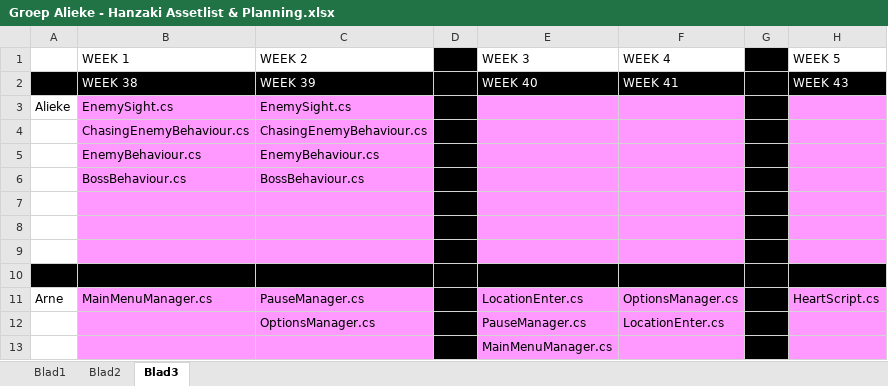
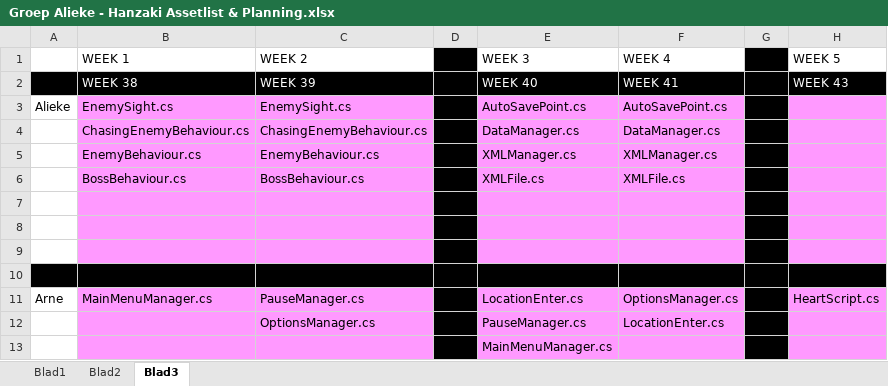
Before and after one commit to happy30/KappaSquad, an Excel workbook: Concept/Documentation/Groep Alieke - Hanzaki Assetlist & Planning.xlsx, sheet Blad3, drawn as a sheet; only a part is shown; values as stored, in another font and other column widths than the file's, no borders; the diff names each change by its address in the sheet, - before the commit and + after, or states it on an @@ line.

```diff
--- a/Concept/Documentation/Groep Alieke - Hanzaki Assetlist & Planning.xlsx (sheet Blad3)
+++ b/Concept/Documentation/Groep Alieke - Hanzaki Assetlist & Planning.xlsx (sheet Blad3)
-E3 (WEEK 3): (empty)
+E3 (WEEK 3): AutoSavePoint.cs
-F3 (WEEK 4): (empty)
+F3 (WEEK 4): AutoSavePoint.cs
-E4 (WEEK 3): (empty)
+E4 (WEEK 3): DataManager.cs
-F4 (WEEK 4): (empty)
+F4 (WEEK 4): DataManager.cs
-E5 (WEEK 3): (empty)
+E5 (WEEK 3): XMLManager.cs
-F5 (WEEK 4): (empty)
+F5 (WEEK 4): XMLManager.cs
-E6 (WEEK 3): (empty)
+E6 (WEEK 3): XMLFile.cs
-F6 (WEEK 4): (empty)
+F6 (WEEK 4): XMLFile.cs
```
Also changed, not shown: sheet Blad2.
